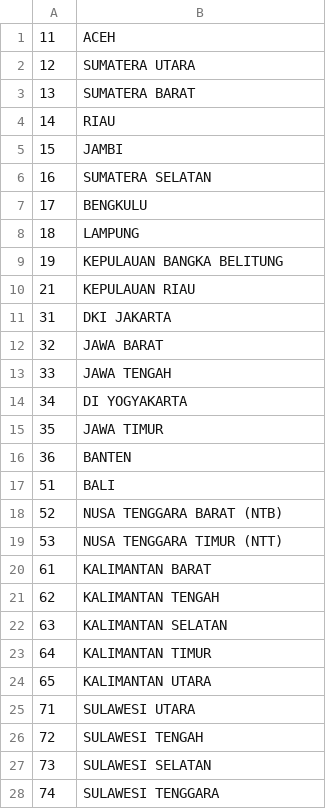
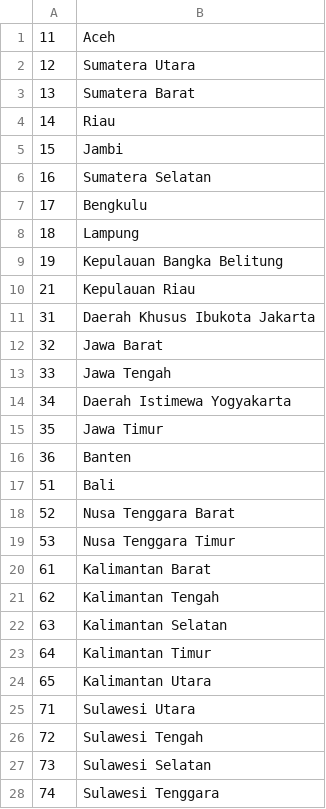
Before and after one commit to dhank77/indonesia-laravel, a CSV file: resources/csv/provinces.csv, drawn as a sheet; only a part is shown; the diff covers the shown part only.

Commit message:
feat: add INDONESIA2025.xlsx and parser.py for data processing
refactor: normalize province names in provinces.csv to standard format
docs: update .gitignore to exclude python/venv directory
chore: remove outdated village CSV files (31.csv, 19.csv, 21.csv)

```diff
--- a/resources/csv/provinces.csv
+++ b/resources/csv/provinces.csv
@@ -1,28 +1,28 @@
-11,ACEH
-12,SUMATERA UTARA
-13,SUMATERA BARAT
-14,RIAU
-15,JAMBI
-16,SUMATERA SELATAN
-17,BENGKULU
-18,LAMPUNG
-19,KEPULAUAN BANGKA BELITUNG
-21,KEPULAUAN RIAU
-31,DKI JAKARTA
-32,JAWA BARAT
-33,JAWA TENGAH
-34,DI YOGYAKARTA
-35,JAWA TIMUR
-36,BANTEN
-51,BALI
-52,NUSA TENGGARA BARAT (NTB)
-53,NUSA TENGGARA TIMUR (NTT)
-61,KALIMANTAN BARAT
-62,KALIMANTAN TENGAH
-63,KALIMANTAN SELATAN
-64,KALIMANTAN TIMUR
-65,KALIMANTAN UTARA
-71,SULAWESI UTARA
-72,SULAWESI TENGAH
-73,SULAWESI SELATAN
-74,SULAWESI TENGGARA
+11,Aceh
+12,Sumatera Utara
+13,Sumatera Barat
+14,Riau
+15,Jambi
+16,Sumatera Selatan
+17,Bengkulu
+18,Lampung
+19,Kepulauan Bangka Belitung
+21,Kepulauan Riau
+31,Daerah Khusus Ibukota Jakarta
+32,Jawa Barat
+33,Jawa Tengah
+34,Daerah Istimewa Yogyakarta
+35,Jawa Timur
+36,Banten
+51,Bali
+52,Nusa Tenggara Barat
+53,Nusa Tenggara Timur
+61,Kalimantan Barat
+62,Kalimantan Tengah
+63,Kalimantan Selatan
+64,Kalimantan Timur
+65,Kalimantan Utara
+71,Sulawesi Utara
+72,Sulawesi Tengah
+73,Sulawesi Selatan
+74,Sulawesi Tenggara
```
Also changed, not shown: 10 edited cells elsewhere in this file, resources/csv/cities.csv, 40 other files.
